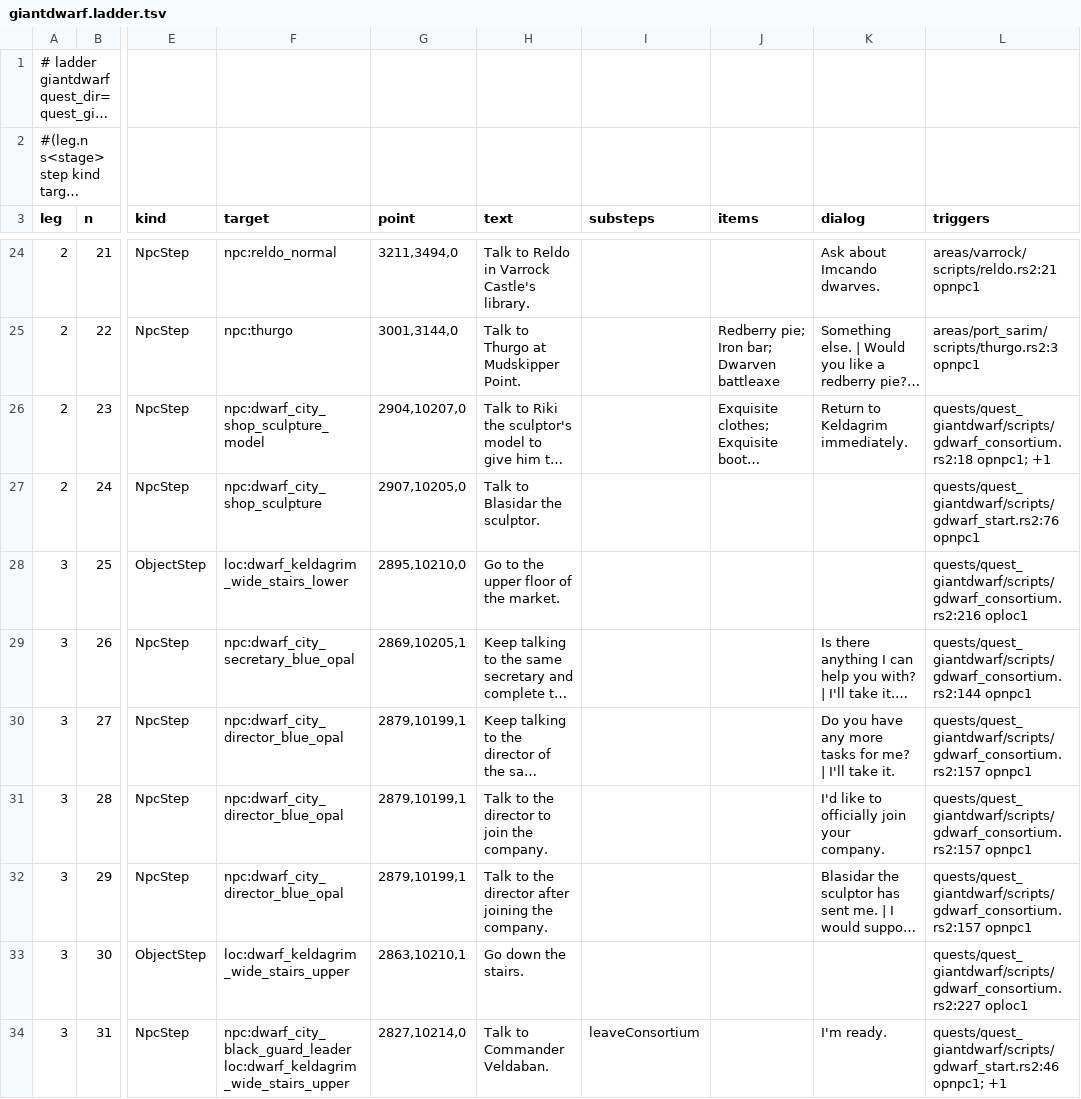
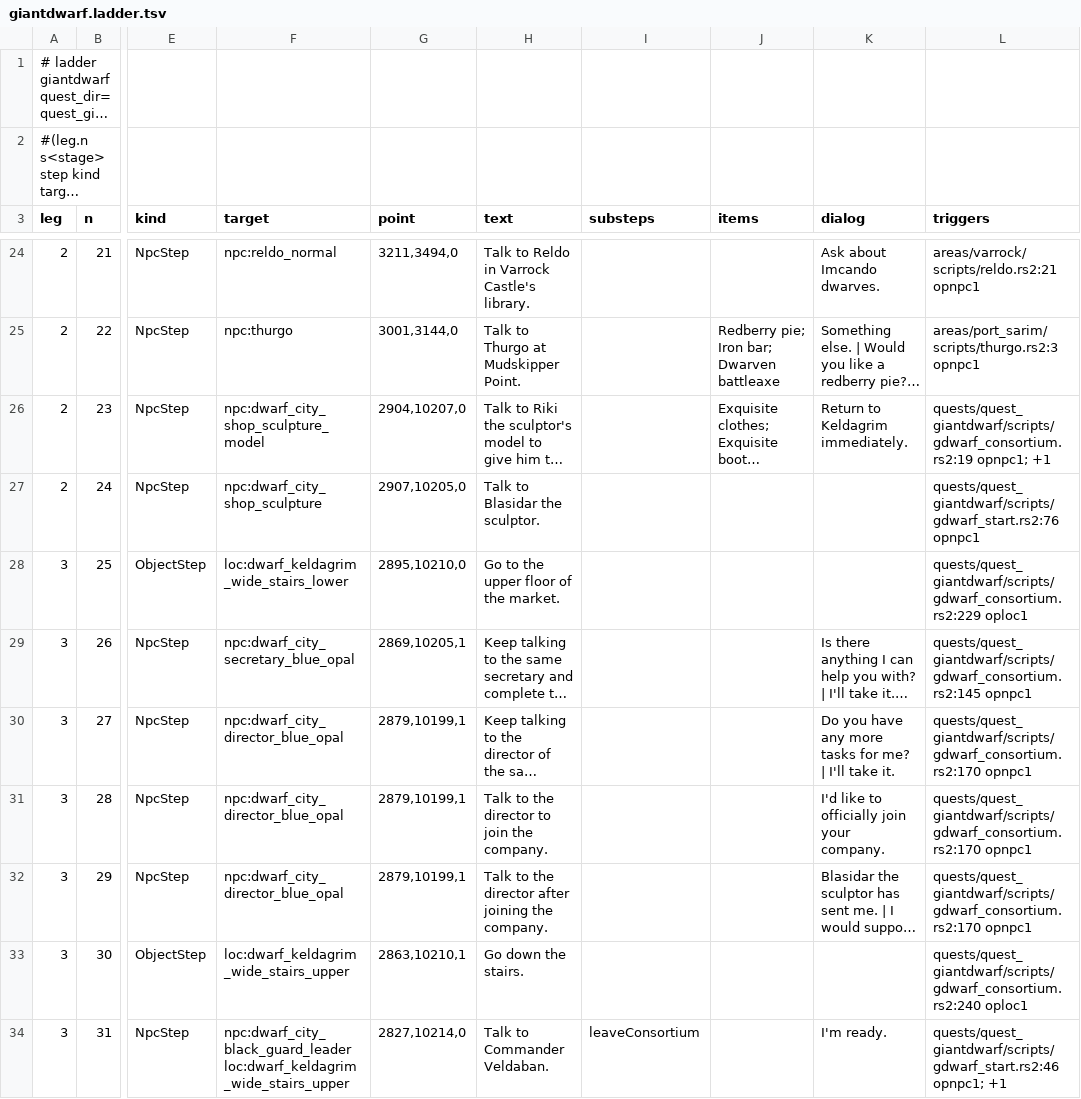
Before and after one commit to MRobertEvers/oldschool-clientc, a TSV file: docs/quests/ladders/giantdwarf.ladder.tsv, drawn as a sheet; only a part is shown, gaps mark what is left out; long unchanged cells end in …; the diff names each change by its address in the sheet, - before the commit and + after, or states it on an @@ line.

```diff
--- a/docs/quests/ladders/giantdwarf.ladder.tsv
+++ b/docs/quests/ladders/giantdwarf.ladder.tsv
-L26 (triggers): quests/quest_giantdwarf/scripts/gdwarf_consortium.rs2:18 opnpc1; +1
+L26 (triggers): quests/quest_giantdwarf/scripts/gdwarf_consortium.rs2:19 opnpc1; +1
-L28 (triggers): quests/quest_giantdwarf/scripts/gdwarf_consortium.rs2:216 oploc1
+L28 (triggers): quests/quest_giantdwarf/scripts/gdwarf_consortium.rs2:229 oploc1
-L29 (triggers): quests/quest_giantdwarf/scripts/gdwarf_consortium.rs2:144 opnpc1
+L29 (triggers): quests/quest_giantdwarf/scripts/gdwarf_consortium.rs2:145 opnpc1
-L30:L32 (triggers): quests/quest_giantdwarf/scripts/gdwarf_consortium.rs2:157 opnpc1
+L30:L32 (triggers): quests/quest_giantdwarf/scripts/gdwarf_consortium.rs2:170 opnpc1
-L33 (triggers): quests/quest_giantdwarf/scripts/gdwarf_consortium.rs2:227 oploc1
+L33 (triggers): quests/quest_giantdwarf/scripts/gdwarf_consortium.rs2:240 oploc1
```
Also changed, not shown: 24 other files.
